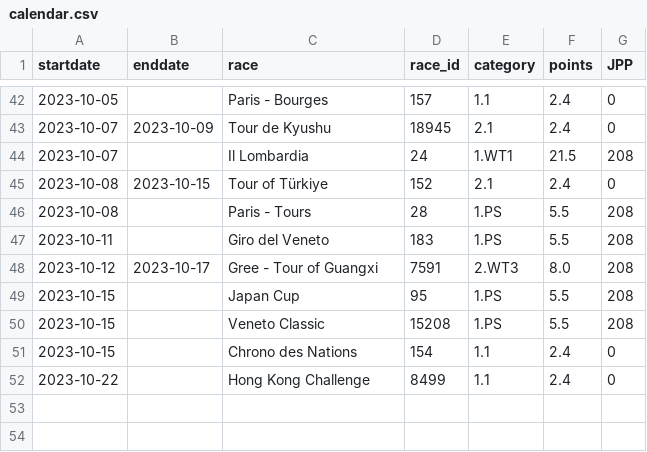
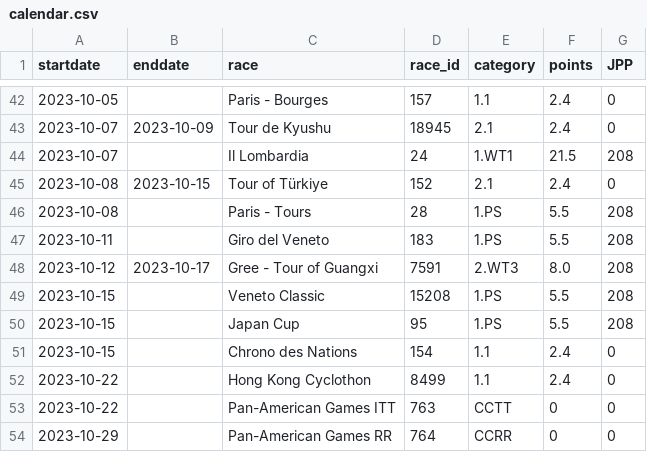
Before and after one commit to wijnandb/wielerspel2023, a CSV file: _data/calendar.csv, drawn as a sheet; only a part is shown, gaps mark what is left out.

Commit message:
Calendar scraped at 2023-10-22T07:52:03

```diff
--- a/_data/calendar.csv
+++ b/_data/calendar.csv
@@ -48,5 +48,7 @@ startdate,enddate,race,race_id,category,points,JPP
 2023-10-12,2023-10-17,Gree - Tour of Guangxi,7591,2.WT3,8.0,208
+2023-10-15,,Veneto Classic,15208,1.PS,5.5,208
 2023-10-15,,Japan Cup,95,1.PS,5.5,208
-2023-10-15,,Veneto Classic,15208,1.PS,5.5,208
 2023-10-15,,Chrono des Nations,154,1.1,2.4,0
-2023-10-22,,Hong Kong Challenge,8499,1.1,2.4,0
+2023-10-22,,Hong Kong Cyclothon,8499,1.1,2.4,0
+2023-10-22,,Pan-American Games ITT,763,CCTT,0,0
+2023-10-29,,Pan-American Games RR,764,CCRR,0,0
```
